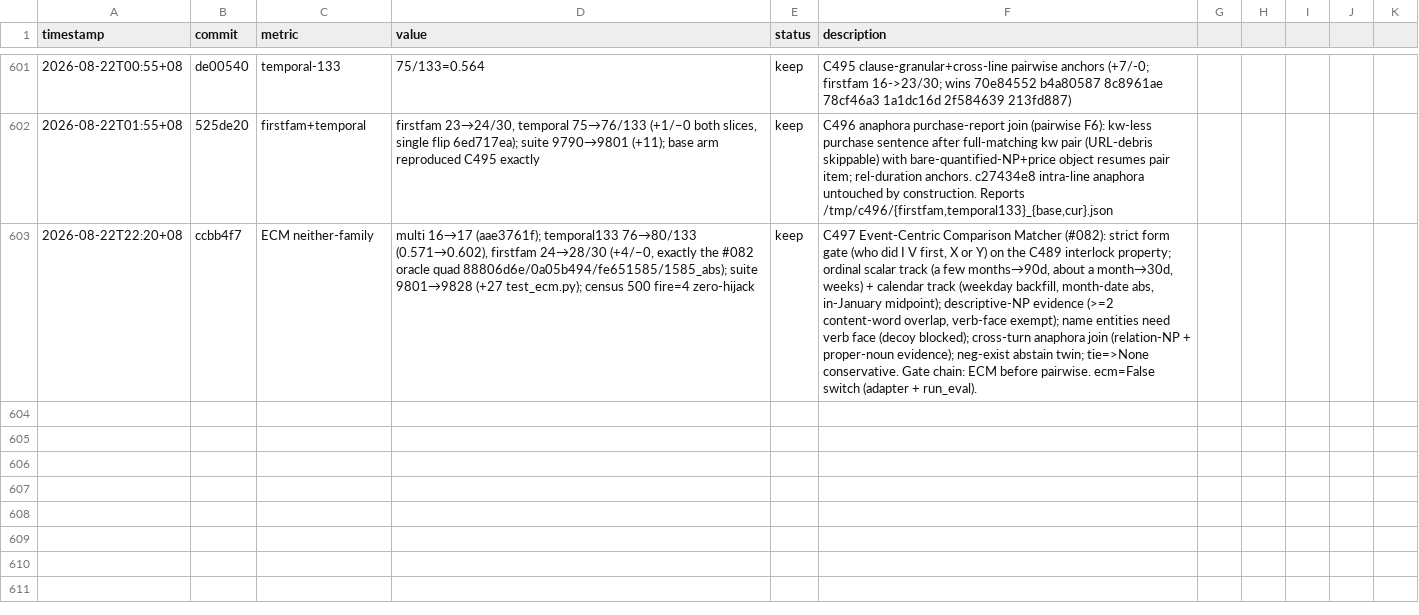
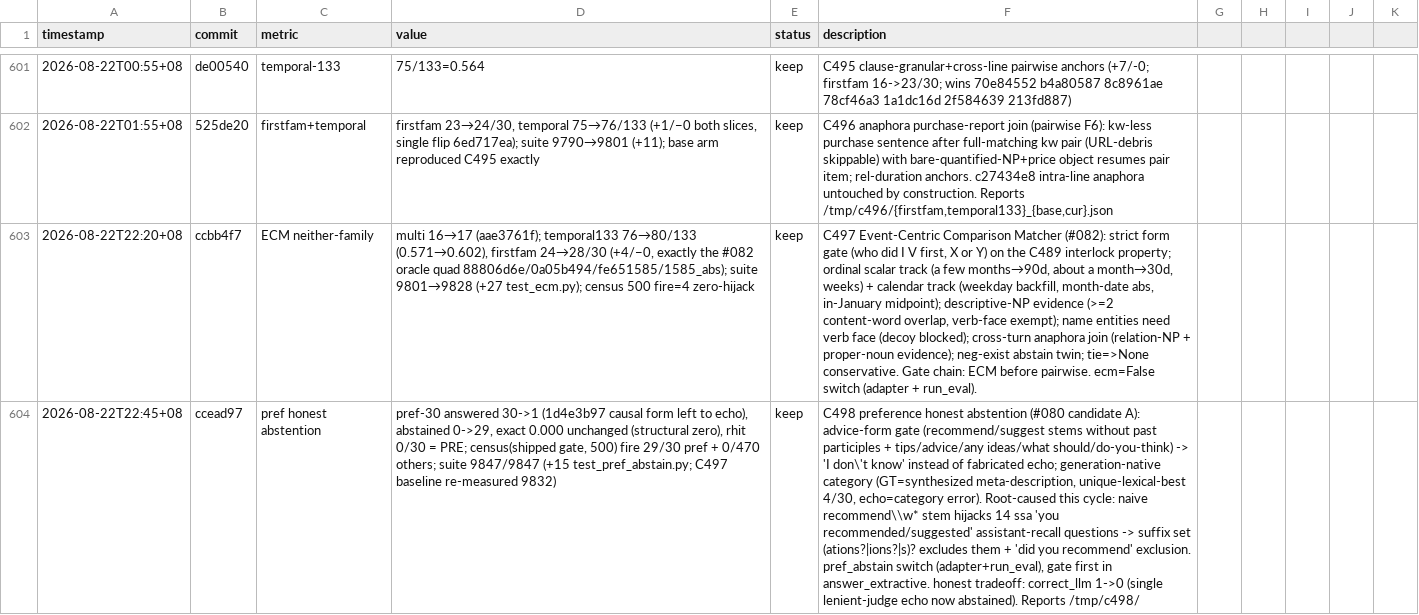
Before and after one commit to robertsong2019/12-factor-agents-explorer, a TSV file: projects/agent-memory-graph/experiments.tsv, drawn as a sheet; only a part is shown, gaps mark what is left out; the diff names each change by its address in the sheet, - before the commit and + after, or states it on an @@ line.

Commit message:
C498 records: experiments.tsv + daily note (ccead97 keep)

```diff
--- a/projects/agent-memory-graph/experiments.tsv
+++ b/projects/agent-memory-graph/experiments.tsv
+row 604: 2026-08-22T22:45+08 | ccead97 | pref honest abstention | pref-30 answered 30->1 (1d4e3b97 causal form left to echo), abstained 0->29, exact 0.000 unchanged (structural zero), rhit 0/30 = PRE; census(shipped gate, 500) fire 29/30 pref + 0/470 others; suite 9847/9847 (+15 test_pref_abstain.py; C497 baseline re-measured 9832) | keep | C498 preference honest abstention (#080 candidate A): advice-form gate (recommend/suggest stems without past participles + tips/advice/any ideas/what should/do-you-think) -> 'I don\'t know' instead of fabricated echo; generation-native category (GT=synthesized meta-description, unique-lexical-best 4/30, echo=category error). Root-caused this cycle: naive recommend\\w* stem hijacks 14 ssa 'you recommended/suggested' assistant-recall questions -> suffix set (ations?|ions?|s)? excludes them + 'did you recommend' exclusion. pref_abstain switch (adapter+run_eval), gate first in answer_extractive. honest tradeoff: correct_llm 1->0 (single lenient-judge echo now abstained). Reports /tmp/c498/
```
Also changed, not shown: 1 other file.
